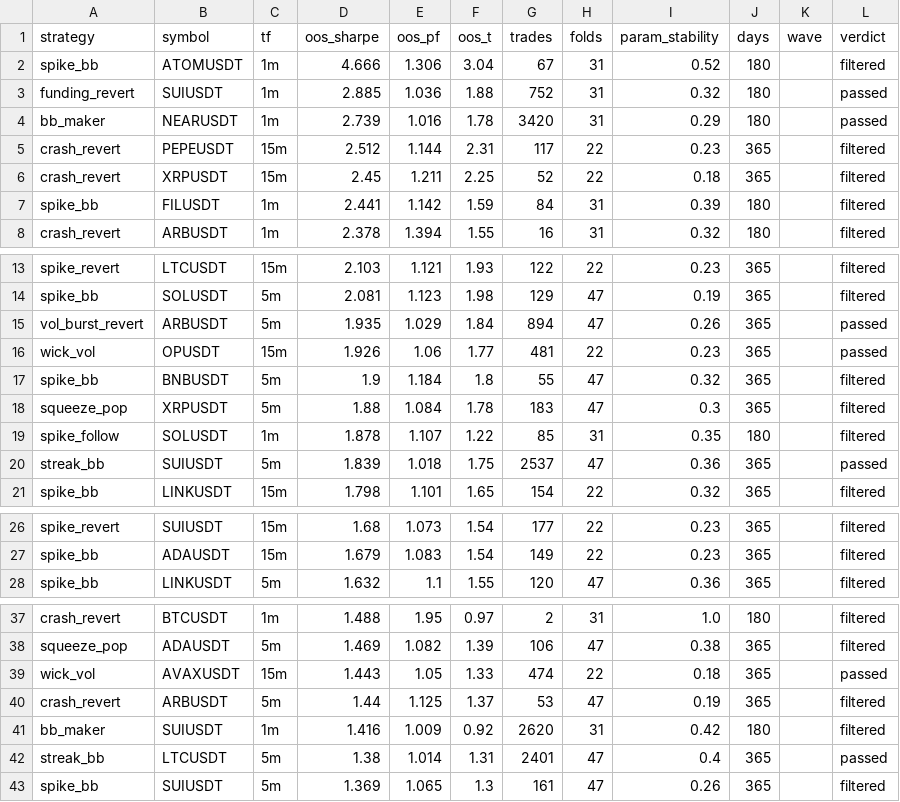
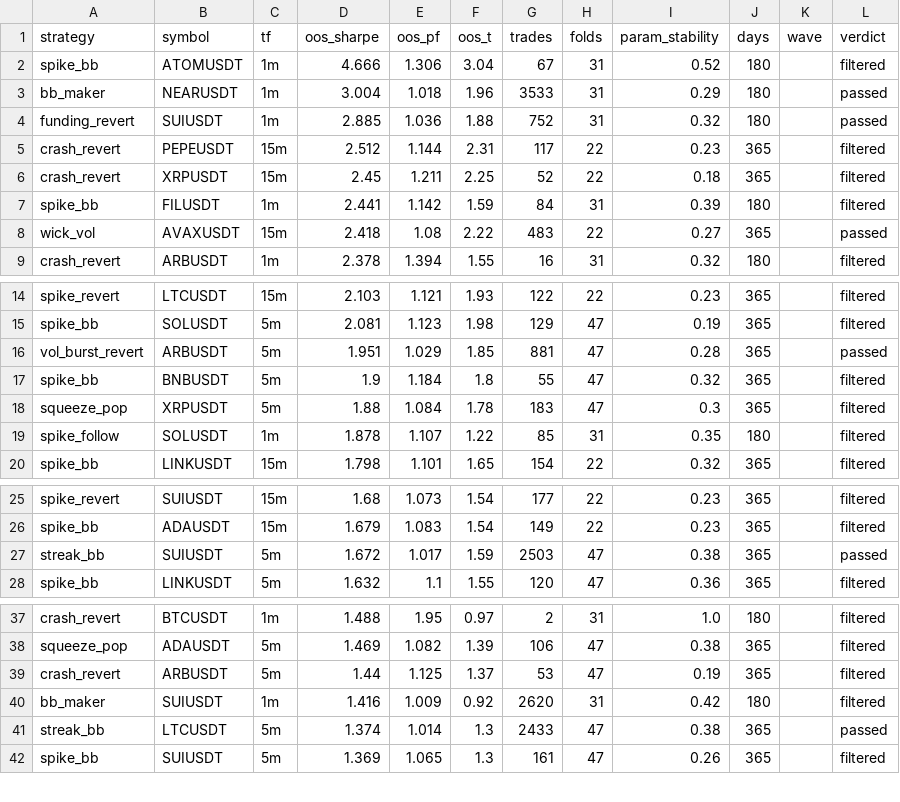
Before and after one commit to davletovaalmira11-creator/scalp-lab-pro, a CSV file: engines/scalp/reports/archive.csv, drawn as a sheet; only a part is shown, gaps mark what is left out; the diff covers the shown part only.

Commit message:
auto: backtest wave [skip ci]

```diff
--- a/engines/scalp/reports/archive.csv
+++ b/engines/scalp/reports/archive.csv
@@ -2,4 +2,4 @@ strategy,symbol,tf,oos_sharpe,oos_pf,oos_t,trades,folds,param_stability,days,wav
 spike_bb,ATOMUSDT,1m,4.666,1.306,3.04,67,31,0.52,180,,filtered
+bb_maker,NEARUSDT,1m,3.004,1.018,1.96,3533,31,0.29,180,,passed
 funding_revert,SUIUSDT,1m,2.885,1.036,1.88,752,31,0.32,180,,passed
-bb_maker,NEARUSDT,1m,2.739,1.016,1.78,3420,31,0.29,180,,passed
 crash_revert,PEPEUSDT,15m,2.512,1.144,2.31,117,22,0.23,365,,filtered
@@ -7,2 +7,3 @@ crash_revert,XRPUSDT,15m,2.45,1.211,2.25,52,22,0.18,365,,filtered
 spike_bb,FILUSDT,1m,2.441,1.142,1.59,84,31,0.39,180,,filtered
+wick_vol,AVAXUSDT,15m,2.418,1.08,2.22,483,22,0.27,365,,passed
 crash_revert,ARBUSDT,1m,2.378,1.394,1.55,16,31,0.32,180,,filtered
@@ -14,4 +15,3 @@ spike_revert,LTCUSDT,15m,2.103,1.121,1.93,122,22,0.23,365,,filtered
 spike_bb,SOLUSDT,5m,2.081,1.123,1.98,129,47,0.19,365,,filtered
-vol_burst_revert,ARBUSDT,5m,1.935,1.029,1.84,894,47,0.26,365,,passed
-wick_vol,OPUSDT,15m,1.926,1.06,1.77,481,22,0.23,365,,passed
+vol_burst_revert,ARBUSDT,5m,1.951,1.029,1.85,881,47,0.28,365,,passed
 spike_bb,BNBUSDT,5m,1.9,1.184,1.8,55,47,0.32,365,,filtered
@@ -19,3 +19,2 @@ squeeze_pop,XRPUSDT,5m,1.88,1.084,1.78,183,47,0.3,365,,filtered
 spike_follow,SOLUSDT,1m,1.878,1.107,1.22,85,31,0.35,180,,filtered
-streak_bb,SUIUSDT,5m,1.839,1.018,1.75,2537,47,0.36,365,,passed
 spike_bb,LINKUSDT,15m,1.798,1.101,1.65,154,22,0.32,365,,filtered
@@ -27,2 +26,3 @@ spike_revert,SUIUSDT,15m,1.68,1.073,1.54,177,22,0.23,365,,filtered
 spike_bb,ADAUSDT,15m,1.679,1.083,1.54,149,22,0.23,365,,filtered
+streak_bb,SUIUSDT,5m,1.672,1.017,1.59,2503,47,0.38,365,,passed
 spike_bb,LINKUSDT,5m,1.632,1.1,1.55,120,47,0.36,365,,filtered
@@ -38,6 +38,5 @@ crash_revert,BTCUSDT,1m,1.488,1.95,0.97,2,31,1.0,180,,filtered
 squeeze_pop,ADAUSDT,5m,1.469,1.082,1.39,106,47,0.38,365,,filtered
-wick_vol,AVAXUSDT,15m,1.443,1.05,1.33,474,22,0.18,365,,passed
 crash_revert,ARBUSDT,5m,1.44,1.125,1.37,53,47,0.19,365,,filtered
 bb_maker,SUIUSDT,1m,1.416,1.009,0.92,2620,31,0.42,180,,filtered
-streak_bb,LTCUSDT,5m,1.38,1.014,1.31,2401,47,0.4,365,,passed
+streak_bb,LTCUSDT,5m,1.374,1.014,1.3,2433,47,0.38,365,,passed
 spike_bb,SUIUSDT,5m,1.369,1.065,1.3,161,47,0.26,365,,filtered
```
Also changed, not shown: 2 added rows and 1 removed row elsewhere in this file, engines/scalp/reports/leaderboard.csv, 4 other files.
